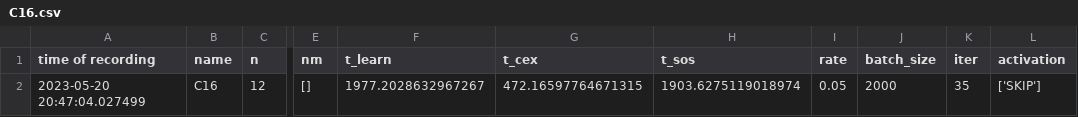
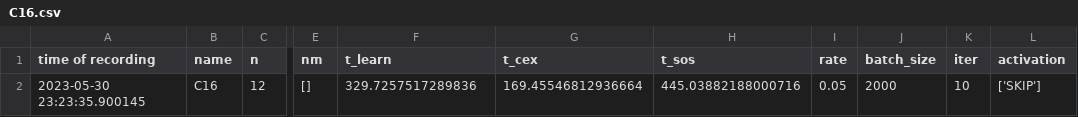
Before and after one commit to tete0602/SynNBC, a CSV file: benchmarks/result/C16/C16.csv, drawn as a sheet; only a part is shown, gaps mark what is left out; the diff names each change by its address in the sheet, - before the commit and + after, or states it on an @@ line.

```diff
--- a/benchmarks/result/C16/C16.csv
+++ b/benchmarks/result/C16/C16.csv
-A2 (time of recording): 2023-05-20 20:47:04.027499
+A2 (time of recording): 2023-05-30 23:23:35.900145
-F2 (t_learn): 1977.2028632967267
+F2 (t_learn): 329.7257517289836
-G2 (t_cex): 472.16597764671315
+G2 (t_cex): 169.45546812936664
-H2 (t_sos): 1903.6275119018974
+H2 (t_sos): 445.03882188000716
-K2 (iter): 35
+K2 (iter): 10
```
Also changed, not shown: 2 other files.
